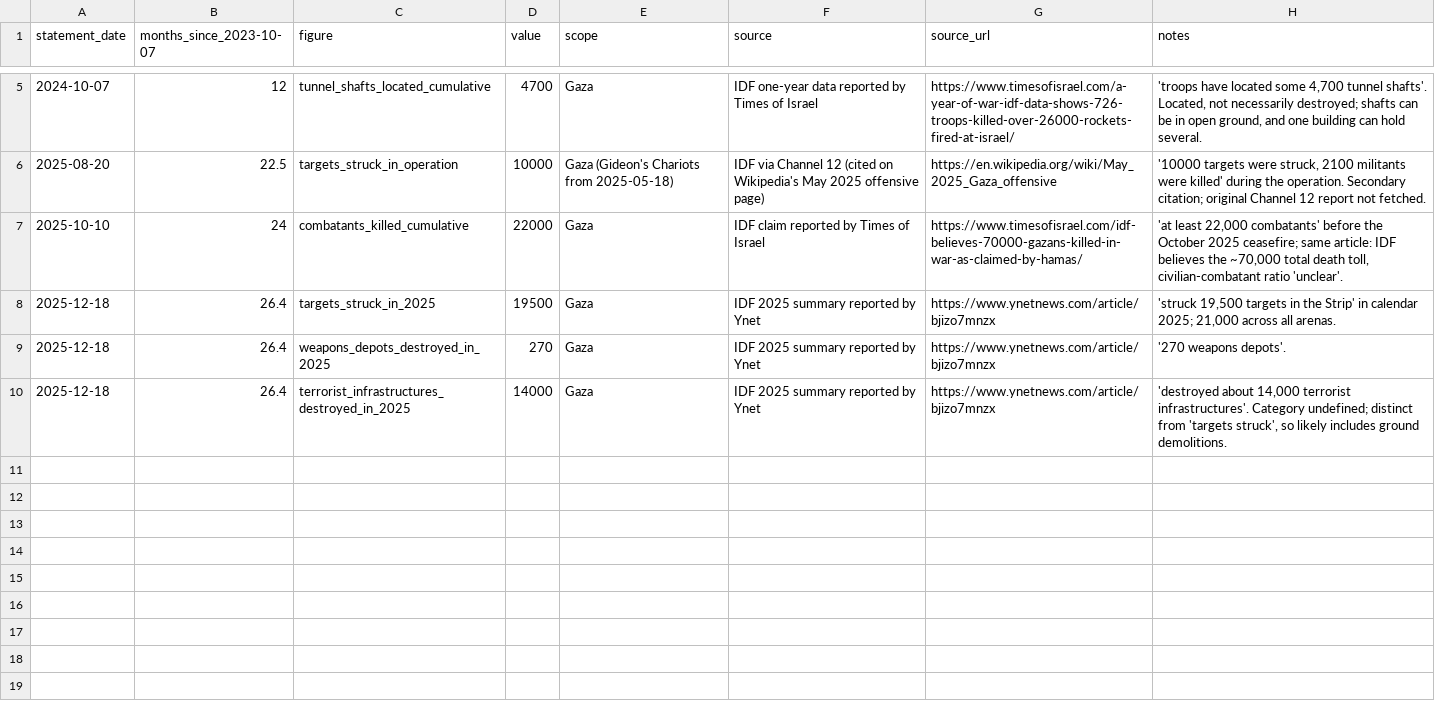
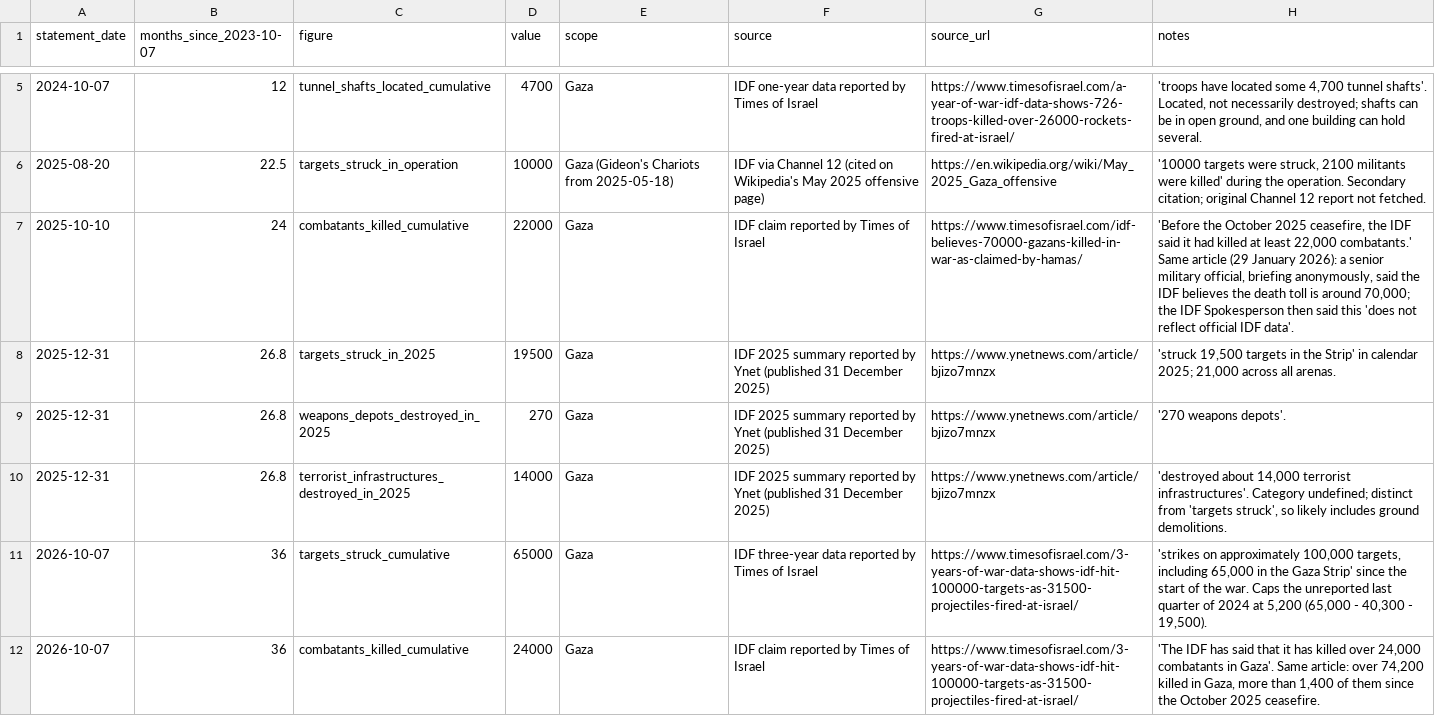
Before and after one commit to thesignumaverage/data, a CSV file: 2026-10-08_gaza-building-damage/idf_claimed_figures.csv, drawn as a sheet; only a part is shown, gaps mark what is left out.

Commit message:
Update data, 2026-10-12

```diff
--- a/2026-10-08_gaza-building-damage/idf_claimed_figures.csv
+++ b/2026-10-08_gaza-building-damage/idf_claimed_figures.csv
@@ -6,5 +6,7 @@ statement_date,months_since_2023-10-07,figure,value,scope,source,source_url,note
 2025-08-20,22.5,targets_struck_in_operation,10000,Gaza (Gideon's Chariots from 2025-05-18),IDF via Channel 12 (cited on Wikipedia's May 2025 offensive page),https://en.wikipedia.org/wiki/May_2025_Gaza_offensive,"'10000 targets were struck, 2100 militants were killed' during the operation. Secondary citation; original Channel 12 report not fetched."
-2025-10-10,24,combatants_killed_cumulative,22000,Gaza,IDF claim reported by Times of Israel,https://www.timesofisrael.com/idf-believes-70000-gazans-killed-in-war-as-claimed-by-hamas/,"'at least 22,000 combatants' before the October 2025 ceasefire; same article: IDF believes the ~70,000 total death toll, civilian-combatant ratio 'unclear'."
-2025-12-18,26.4,targets_struck_in_2025,19500,Gaza,IDF 2025 summary reported by Ynet,https://www.ynetnews.com/article/bjizo7mnzx,"'struck 19,500 targets in the Strip' in calendar 2025; 21,000 across all arenas."
-2025-12-18,26.4,weapons_depots_destroyed_in_2025,270,Gaza,IDF 2025 summary reported by Ynet,https://www.ynetnews.com/article/bjizo7mnzx,"'270 weapons depots'."
-2025-12-18,26.4,terrorist_infrastructures_destroyed_in_2025,14000,Gaza,IDF 2025 summary reported by Ynet,https://www.ynetnews.com/article/bjizo7mnzx,"'destroyed about 14,000 terrorist infrastructures'. Category undefined; distinct from 'targets struck', so likely includes ground demolitions."
+2025-10-10,24,combatants_killed_cumulative,22000,Gaza,IDF claim reported by Times of Israel,https://www.timesofisrael.com/idf-believes-70000-gazans-killed-in-war-as-claimed-by-hamas/,"'Before the October 2025 ceasefire, the IDF said it had killed at least 22,000 combatants.' Same article (29 January 2026): a senior military official, briefing anonymously, said the IDF believes the death toll is around 70,000; the IDF Spokesperson then said this 'does not reflect official IDF data'."
+2025-12-31,26.8,targets_struck_in_2025,19500,Gaza,IDF 2025 summary reported by Ynet (published 31 December 2025),https://www.ynetnews.com/article/bjizo7mnzx,"'struck 19,500 targets in the Strip' in calendar 2025; 21,000 across all arenas."
+2025-12-31,26.8,weapons_depots_destroyed_in_2025,270,Gaza,IDF 2025 summary reported by Ynet (published 31 December 2025),https://www.ynetnews.com/article/bjizo7mnzx,'270 weapons depots'.
+2025-12-31,26.8,terrorist_infrastructures_destroyed_in_2025,14000,Gaza,IDF 2025 summary reported by Ynet (published 31 December 2025),https://www.ynetnews.com/article/bjizo7mnzx,"'destroyed about 14,000 terrorist infrastructures'. Category undefined; distinct from 'targets struck', so likely includes ground demolitions."
+2026-10-07,36,targets_struck_cumulative,65000,Gaza,IDF three-year data reported by Times of Israel,https://www.timesofisrael.com/3-years-of-war-data-shows-idf-hit-100000-targets-as-31500-projectiles-fired-at-israel/,"'strikes on approximately 100,000 targets, including 65,000 in the Gaza Strip' since the start of the war. Caps the unreported last quarter of 2024 at 5,200 (65,000 - 40,300 - 19,500)."
+2026-10-07,36,combatants_killed_cumulative,24000,Gaza,IDF claim reported by Times of Israel,https://www.timesofisrael.com/3-years-of-war-data-shows-idf-hit-100000-targets-as-31500-projectiles-fired-at-israel/,"'The IDF has said that it has killed over 24,000 combatants in Gaza'. Same article: over 74,200 killed in Gaza, more than 1,400 of them since the October 2025 ceasefire."
```
Also changed, not shown: 2026-10-08_gaza-building-damage/casualty_demographics.csv, 2026-10-08_gaza-building-damage/channel_accounting.csv, 5 other files.
